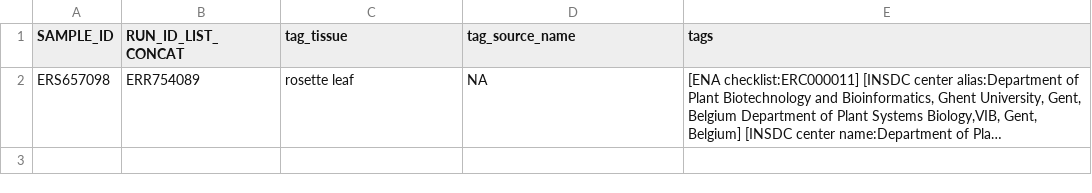
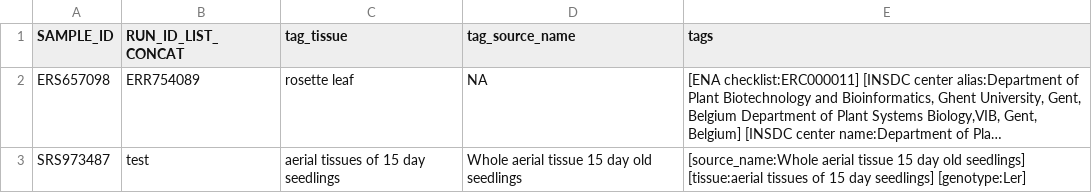
Before and after one commit to shouldsee/metacsv-ath-rnaseq, a CSV file: root.hand_patch.csv, drawn as a sheet; long unchanged cells end in …; the diff names each change by its address in the sheet, - before the commit and + after, or states it on an @@ line.

Commit message:
pr-tag_user-email-com_2020-04-04T10-22-28-729112-00-00

```diff
--- a/root.hand_patch.csv
+++ b/root.hand_patch.csv
+row 3: SRS973487 | test | aerial tissues of 15 day seedlings | Whole aerial tissue 15 day old seedlings | [source_name:Whole aerial tissue 15 day old seedlings] [tissue:aerial tissues of 15 day seedlings] [genotype:Ler]
```
